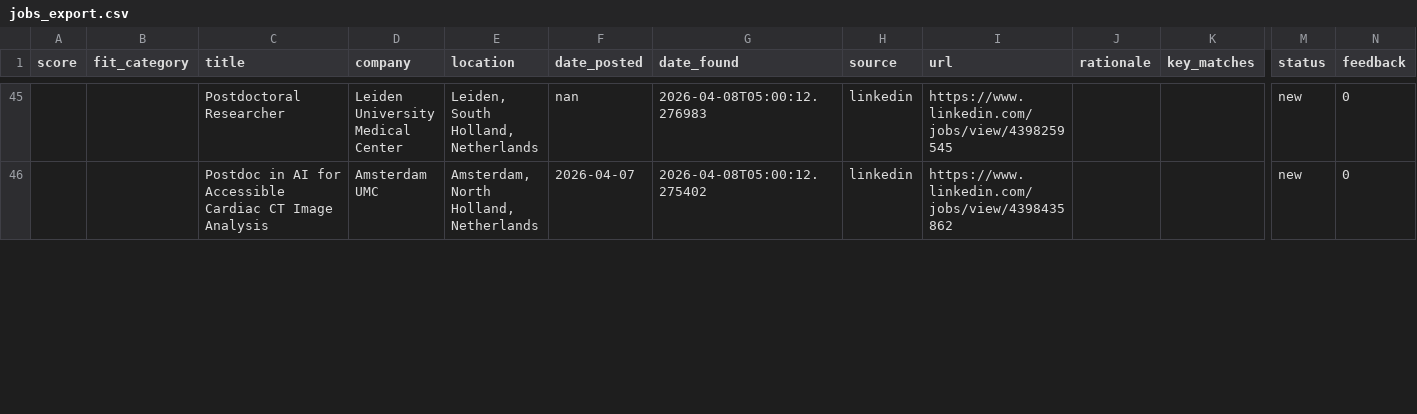
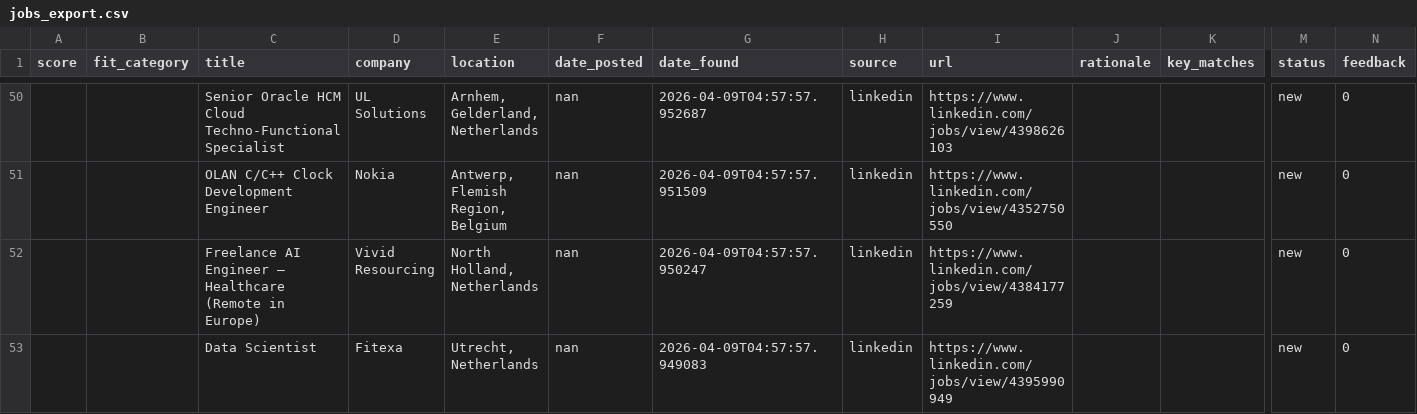
Before and after one commit to benefron/job-search-agent, a CSV file: data/jobs_export.csv, drawn as a sheet; only a part is shown, gaps mark what is left out; addresses are those after the commit; rows hold the shown columns only; the diff covers the shown part only; the diff names each change by its address in the sheet, - before the commit and + after, or states it on an @@ line.

```diff
--- a/data/jobs_export.csv
+++ b/data/jobs_export.csv
-C50 (title): Postdoctoral Researcher
+C50 (title): Senior Oracle HCM Cloud Techno‑Functional Specialist
-D50 (company): Leiden University Medical Center
+D50 (company): UL Solutions
-E50 (location): Leiden, South Holland, Netherlands
+E50 (location): Arnhem, Gelderland, Netherlands
-G50 (date_found): 2026-04-08T05:00:12.276983
+G50 (date_found): 2026-04-09T04:57:57.952687
-I50 (url): https://www.linkedin.com/jobs/view/4398259545
+I50 (url): https://www.linkedin.com/jobs/view/4398626103
+row 51:  |  | OLAN C/C++ Clock Development Engineer | Nokia | Antwerp, Flemish Region, Belgium | nan | 2026-04-09T04:57:57.951509 | linkedin | https://www.linkedin.com/jobs/view/4352750550 |  |  | new | 0
-C52 (title): Postdoc in AI for Accessible Cardiac CT Image Analysis
+C52 (title): Freelance AI Engineer – Healthcare (Remote in Europe)
-D52 (company): Amsterdam UMC
+D52 (company): Vivid Resourcing
-E52 (location): Amsterdam, North Holland, Netherlands
+E52 (location): North Holland, Netherlands
-F52 (date_posted): 2026-04-07
+F52 (date_posted): nan
-G52 (date_found): 2026-04-08T05:00:12.275402
+G52 (date_found): 2026-04-09T04:57:57.950247
-I52 (url): https://www.linkedin.com/jobs/view/4398435862
+I52 (url): https://www.linkedin.com/jobs/view/4384177259
+row 53:  |  | Data Scientist | Fitexa | Utrecht, Netherlands | nan | 2026-04-09T04:57:57.949083 | linkedin | https://www.linkedin.com/jobs/view/4395990949 |  |  | new | 0
```
Also changed, not shown: 9 added rows, 2 removed rows and 34 edited cells elsewhere in this file, 4 other files.
